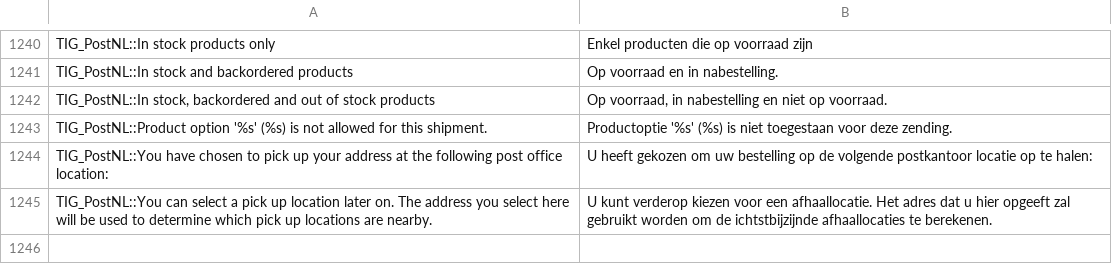
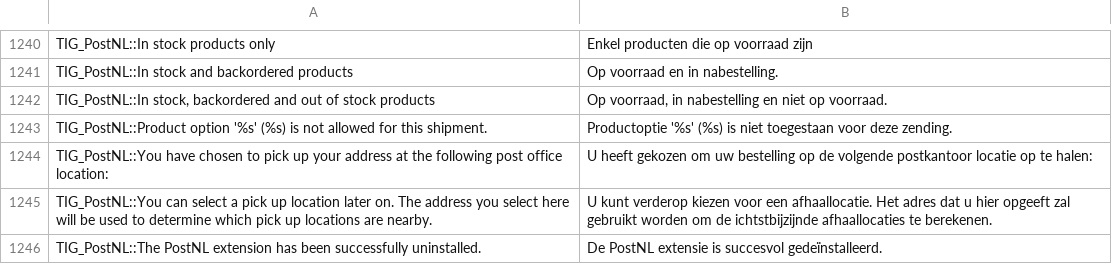
Before and after one commit to postnl/postnl-magento1-End-of-life, a CSV file: app/locale/nl_NL/TIG_PostNL.csv, drawn as a sheet; only a part is shown, gaps mark what is left out.

Commit message:
FIX: uninstall button now uninstalls properly

```diff
--- a/app/locale/nl_NL/TIG_PostNL.csv
+++ b/app/locale/nl_NL/TIG_PostNL.csv
@@ -1248 +1248,2 @@ TIG_PostNL::You have chosen to pick up your address at the following post office
 TIG_PostNL::You can select a pick up location later on. The address you select here will be used to determine which pick up locations are nearby.,U kunt verderop kiezen voor een afhaallocatie. Het adres dat u hier opgeeft zal gebruikt worden om de ichtstbijzijnde afhaallocaties te berekenen.
+TIG_PostNL::The PostNL extension has been successfully uninstalled.,De PostNL extensie is succesvol gedeïnstalleerd.
```
Also changed, not shown: 3 other files.
